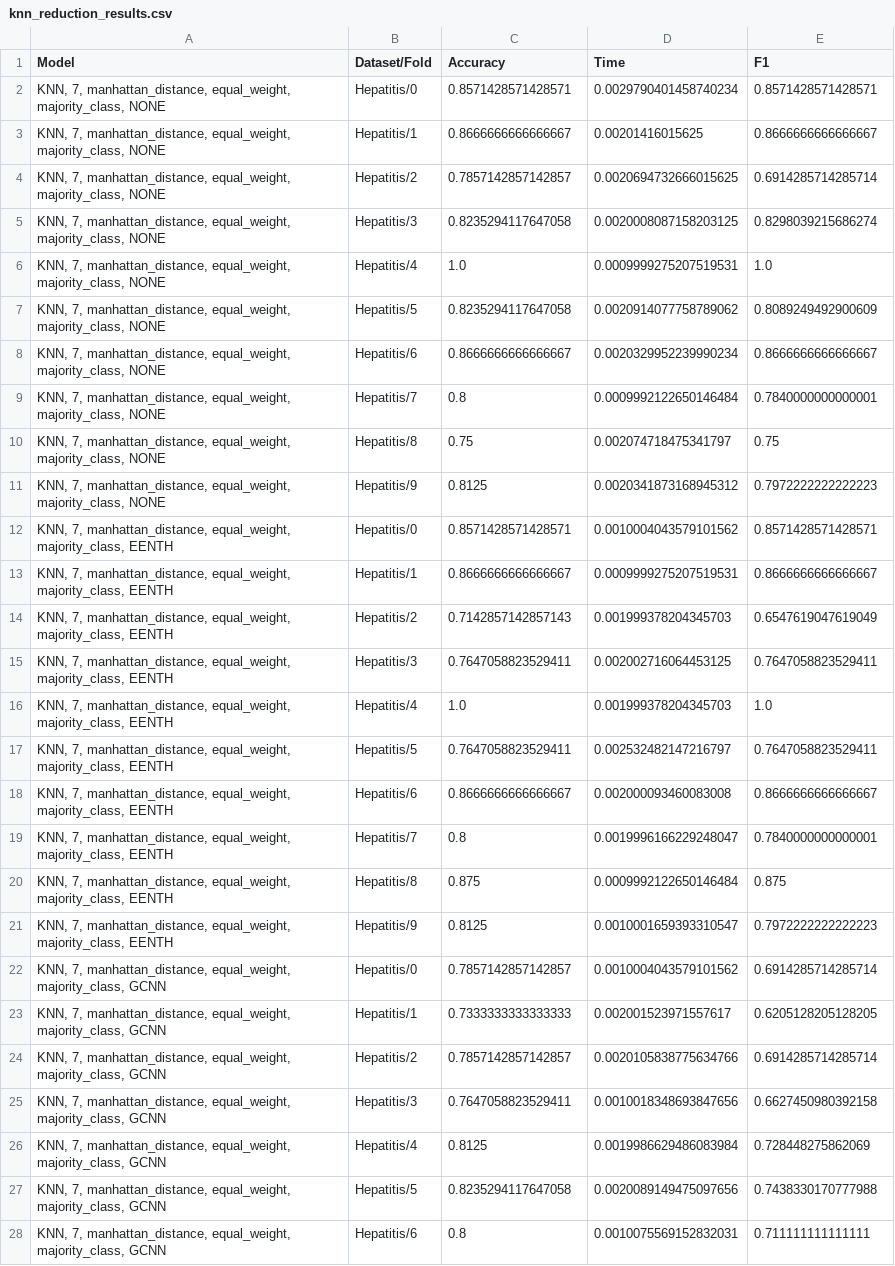
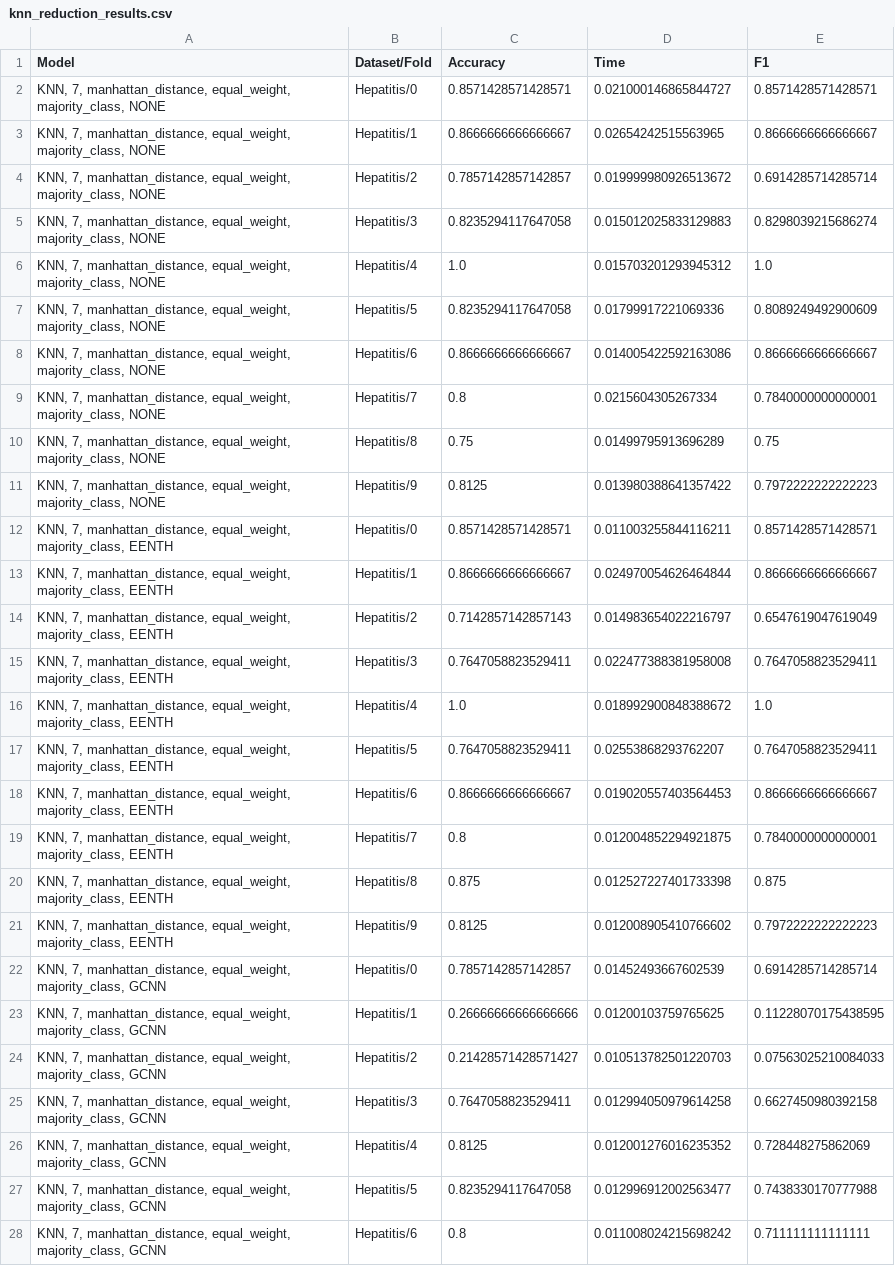
Before and after one commit to alobo01/IML2, a CSV file: Mushroom/knn_reduction_results.csv, drawn as a sheet; only a part is shown; the diff covers the shown part only; the diff names each change by its address in the sheet, - before the commit and + after, or states it on an @@ line.

Commit message:
All folds menos EENTH

```diff
--- a/Mushroom/knn_reduction_results.csv
+++ b/Mushroom/knn_reduction_results.csv
-D2 (Time): 0.0029790401458740234
+D2 (Time): 0.021000146865844727
-D3 (Time): 0.00201416015625
+D3 (Time): 0.02654242515563965
-D4 (Time): 0.0020694732666015625
+D4 (Time): 0.019999980926513672
-D5 (Time): 0.0020008087158203125
+D5 (Time): 0.015012025833129883
-D6 (Time): 0.0009999275207519531
+D6 (Time): 0.015703201293945312
-D7 (Time): 0.0020914077758789062
+D7 (Time): 0.01799917221069336
-D8 (Time): 0.0020329952239990234
+D8 (Time): 0.014005422592163086
-D9 (Time): 0.0009992122650146484
+D9 (Time): 0.0215604305267334
-D10 (Time): 0.002074718475341797
+D10 (Time): 0.01499795913696289
-D11 (Time): 0.0020341873168945312
+D11 (Time): 0.013980388641357422
-D12 (Time): 0.0010004043579101562
+D12 (Time): 0.011003255844116211
-D13 (Time): 0.0009999275207519531
+D13 (Time): 0.024970054626464844
-D14 (Time): 0.001999378204345703
+D14 (Time): 0.014983654022216797
-D15 (Time): 0.002002716064453125
+D15 (Time): 0.022477388381958008
-D16 (Time): 0.001999378204345703
+D16 (Time): 0.018992900848388672
-D17 (Time): 0.002532482147216797
+D17 (Time): 0.02553868293762207
-D18 (Time): 0.002000093460083008
+D18 (Time): 0.019020557403564453
-D19 (Time): 0.0019996166229248047
+D19 (Time): 0.012004852294921875
-D20 (Time): 0.0009992122650146484
+D20 (Time): 0.012527227401733398
-D21 (Time): 0.0010001659393310547
+D21 (Time): 0.012008905410766602
-D22 (Time): 0.0010004043579101562
+D22 (Time): 0.01452493667602539
-C23 (Accuracy): 0.7333333333333333
+C23 (Accuracy): 0.26666666666666666
-D23 (Time): 0.002001523971557617
+D23 (Time): 0.01200103759765625
-E23 (F1): 0.6205128205128205
+E23 (F1): 0.11228070175438595
-C24 (Accuracy): 0.7857142857142857
+C24 (Accuracy): 0.21428571428571427
-D24 (Time): 0.0020105838775634766
+D24 (Time): 0.010513782501220703
-E24 (F1): 0.6914285714285714
+E24 (F1): 0.07563025210084033
-D25 (Time): 0.0010018348693847656
+D25 (Time): 0.012994050979614258
-D26 (Time): 0.0019986629486083984
+D26 (Time): 0.012001276016235352
-D27 (Time): 0.0020089149475097656
+D27 (Time): 0.012996912002563477
-D28 (Time): 0.0010075569152832031
+D28 (Time): 0.011008024215698242
```
Also changed, not shown: 31 edited cells elsewhere in this file, Mushroom/ReducedFolds/mushroom.fold.000001.train.GCNN.csv, Mushroom/ReducedFolds/mushroom.fold.000003.train.GCNN.csv, 25 other files.
